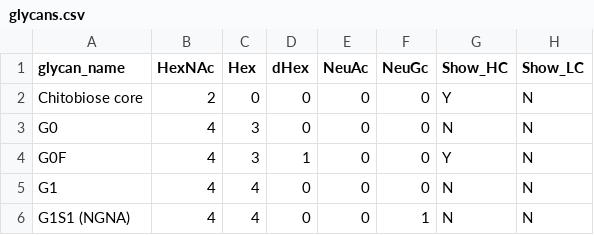
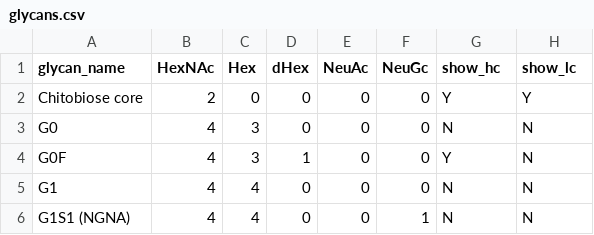
Before and after one commit to shubhamdutta26/mabParams, a CSV file: inst/extdata/glycans.csv, drawn as a sheet; only a part is shown.

```diff
--- a/inst/extdata/glycans.csv
+++ b/inst/extdata/glycans.csv
@@ -1,3 +1,3 @@
-glycan_name,HexNAc,Hex,dHex,NeuAc,NeuGc,Show_HC,Show_LC
-Chitobiose core,2,0,0,0,0,Y,N
+glycan_name,HexNAc,Hex,dHex,NeuAc,NeuGc,show_hc,show_lc
+Chitobiose core,2,0,0,0,0,Y,Y
 G0,4,3,0,0,0,N,N
```
Also changed, not shown: 11 other files.
